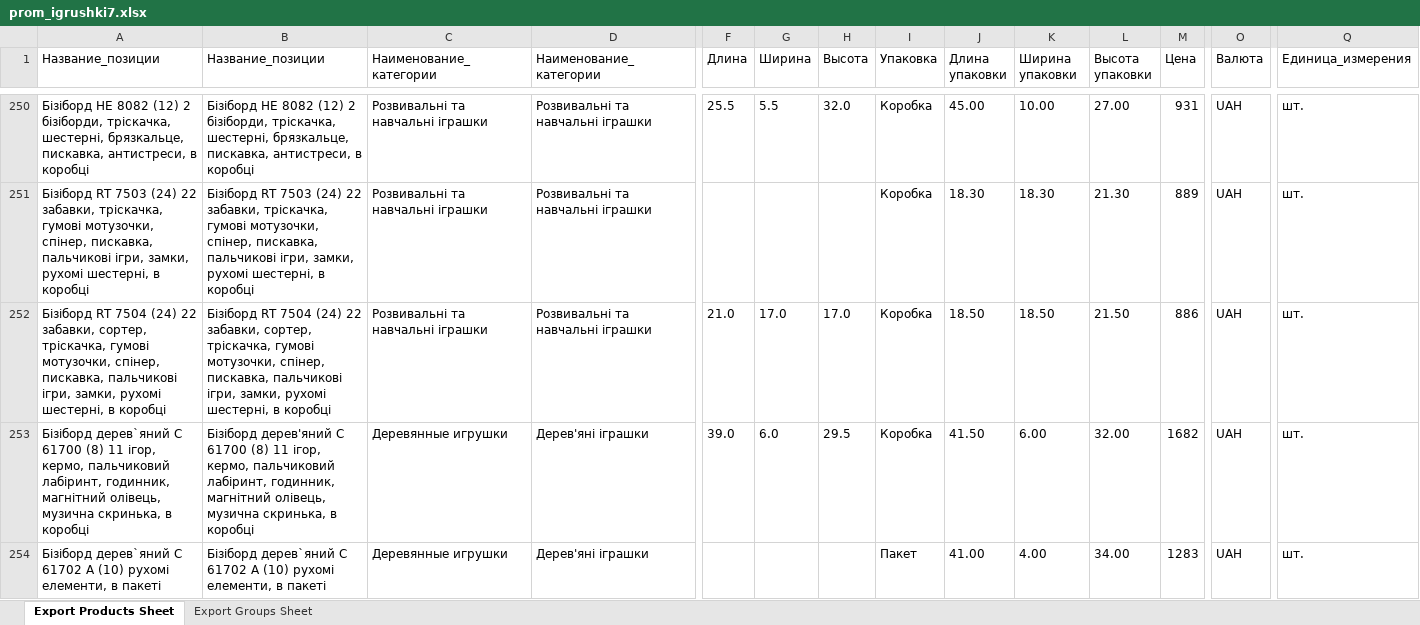
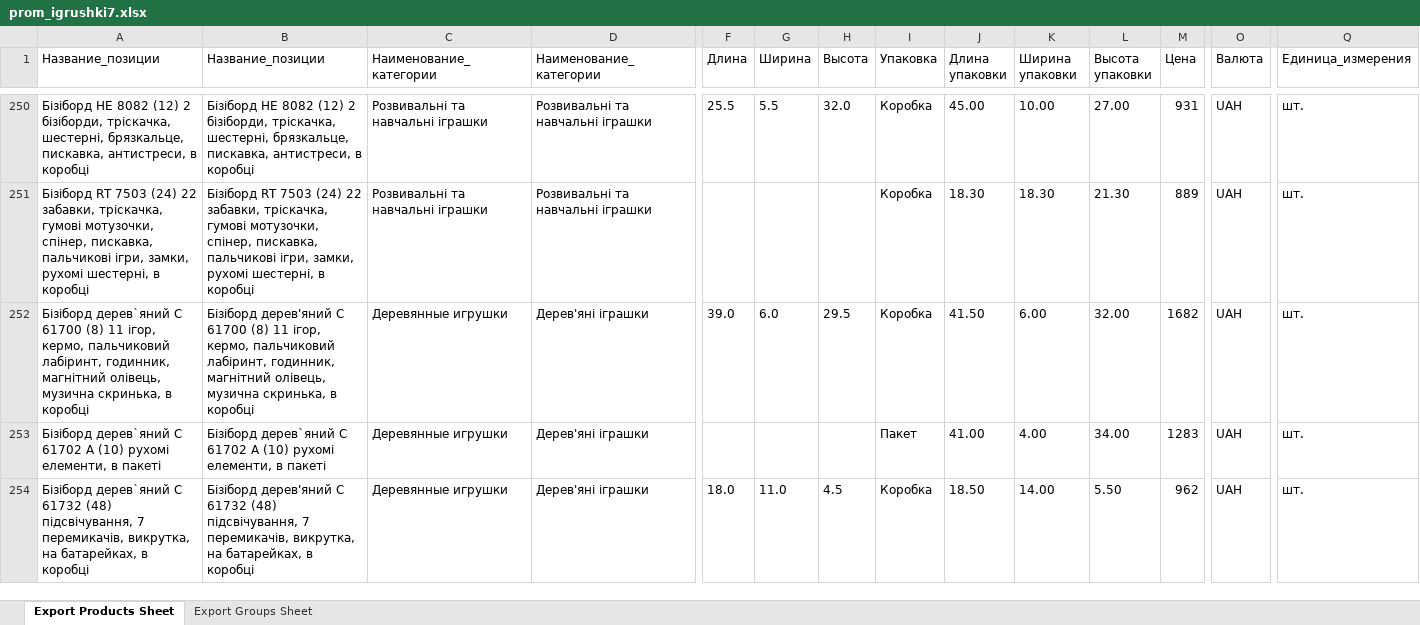
Before and after one commit to qled2017-ops/xml-feeds, an Excel workbook: prom_igrushki7.xlsx, sheet Export Products Sheet, drawn as a sheet; only a part is shown, gaps mark what is left out; the shorter side is filled out with more unchanged rows; values as stored, in another font and other column widths than the file's, no borders; rows hold the shown columns only; the diff covers the shown part only; the diff names each change by its address in the sheet, - before the commit and + after, or states it on an @@ line.

Commit message:
prom_igrushki7.xlsx: щоденне оновлення

```diff
--- a/prom_igrushki7.xlsx (sheet Export Products Sheet)
+++ b/prom_igrushki7.xlsx (sheet Export Products Sheet)
-row 252: Бізіборд RT 7504 (24) 22 забавки, сортер, тріскачка, гумові мотузочки, спінер, пискавка, пальчикові ігри, замки, рухомі шестерні, в коробці | Бізіборд RT 7504 (24) 22 забавки, сортер, тріскачка, гумові мотузочки, спінер, пискавка, пальчикові ігри, замки, рухомі шестерні, в коробці | Розвивальні та навчальні іграшки | Розвивальні та навчальні іграшки | 21.0 | 17.0 | 17.0 | Коробка | 18.50 | 18.50 | 21.50 | 886 | UAH | шт.
```
Also changed, not shown: 12 removed rows elsewhere in this sheet.
